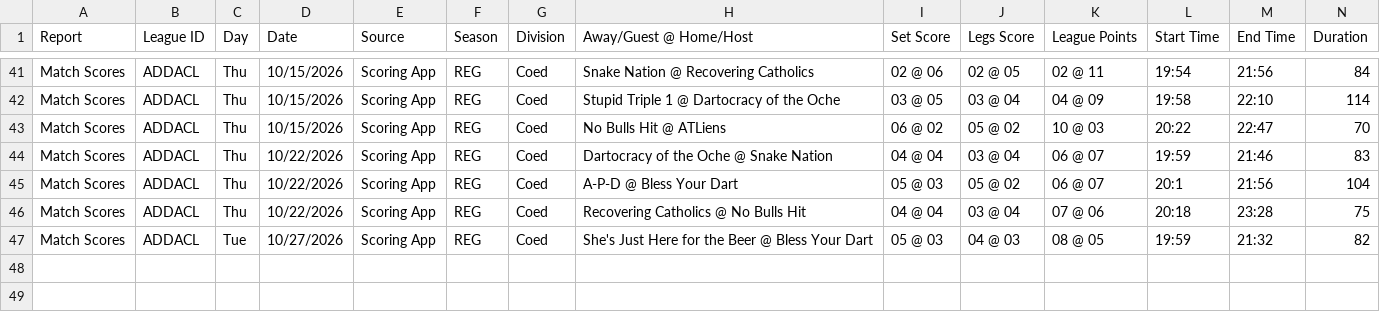
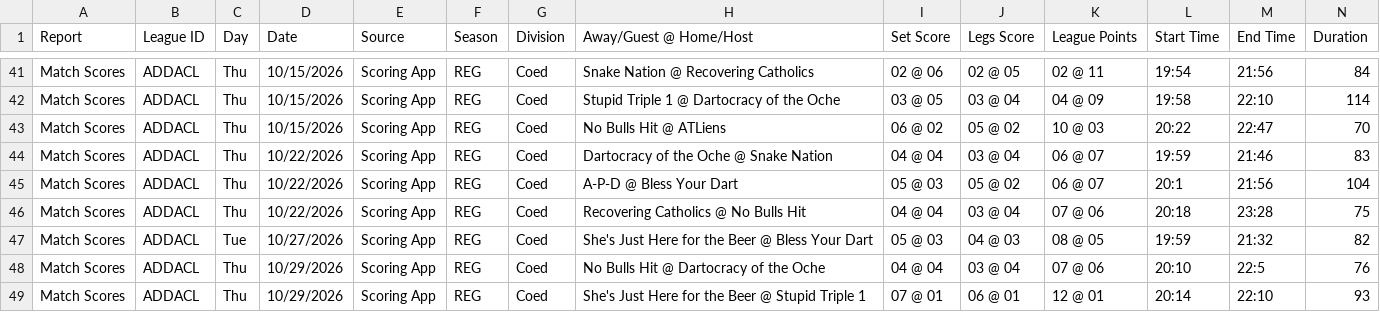
Before and after one commit to addadarts/league-data, a CSV file: dartconnect/addacl/27/matchlog_reg.csv, drawn as a sheet; only a part is shown, gaps mark what is left out; rows hold the shown columns only; the diff names each change by its address in the sheet, - before the commit and + after, or states it on an @@ line.

```diff
--- a/dartconnect/addacl/27/matchlog_reg.csv
+++ b/dartconnect/addacl/27/matchlog_reg.csv
+row 48: Match Scores | ADDACL | Thu | 10/29/2026 | Scoring App | REG | Coed | No Bulls Hit @ Dartocracy of the Oche | 04 @ 04 | 03 @ 04 | 07 @ 06 | 20:10 | 22:5 | 76
+row 49: Match Scores | ADDACL | Thu | 10/29/2026 | Scoring App | REG | Coed | She's Just Here for the Beer @ Stupid Triple 1 | 07 @ 01 | 06 @ 01 | 12 @ 01 | 20:14 | 22:10 | 93
```
Also changed, not shown: dartconnect/addacl/27/leaderboard_all_01.csv, dartconnect/addacl/27/leaderboard_all_cricket.csv, 5 other files.
